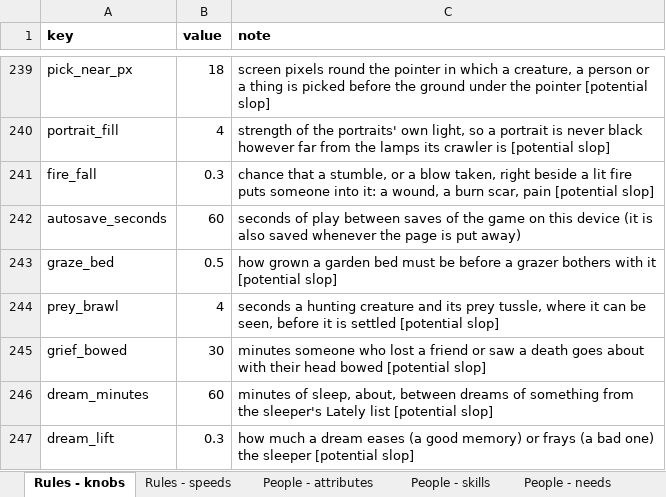
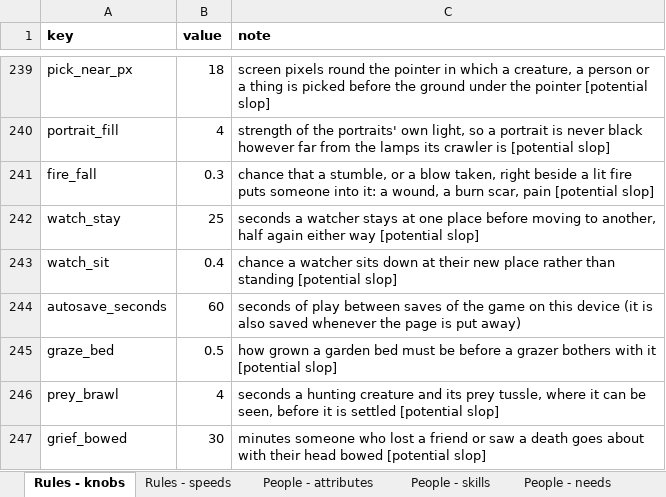
Before and after one commit to myrmecbruh/Project-Crawlers, an Excel workbook: crawlers.xlsx, sheet Rules - knobs, drawn as a sheet; only a part is shown, gaps mark what is left out; the shorter side is filled out with more unchanged rows; values as stored, in another font and other column widths than the file's, no borders; the diff names each change by its address in the sheet, - before the commit and + after, or states it on an @@ line.

```diff
--- a/crawlers.xlsx (sheet Rules - knobs)
+++ b/crawlers.xlsx (sheet Rules - knobs)
+row 242: watch_stay | 25 | seconds a watcher stays at one place before moving to another, half again either way [potential slop]
+row 243: watch_sit | 0.4 | chance a watcher sits down at their new place rather than standing [potential slop]
```
Also changed, not shown: 3 other files.
